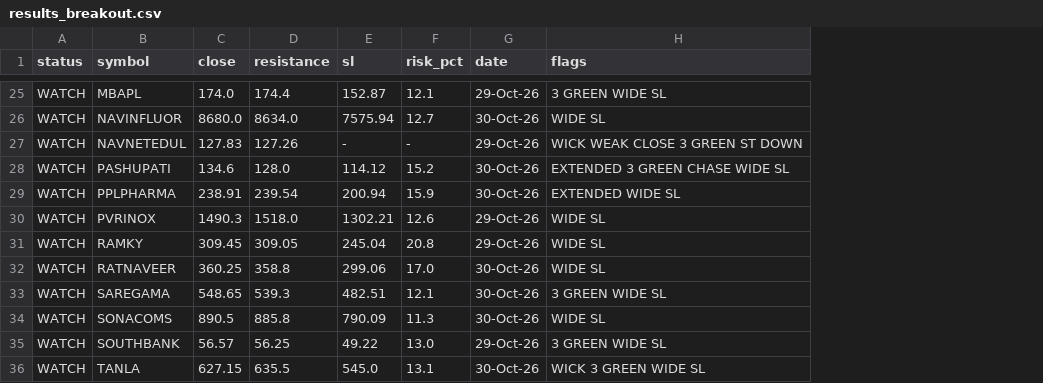
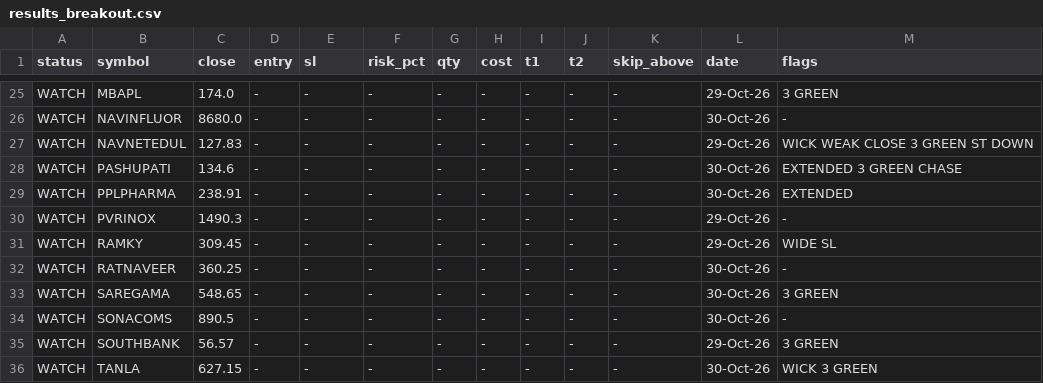
Before and after one commit to johnebe2020-trade/Nse-scanner, a CSV file: results_breakout.csv, drawn as a sheet; only a part is shown, gaps mark what is left out; removed rows and columns are numbered as before the commit, all else as after; the diff covers the shown part only; the diff names each change by its address in the sheet, - before the commit and + after, or states it on an @@ line.

```diff
--- a/results_breakout.csv
+++ b/results_breakout.csv
-column D (resistance), rows 25-36: 174.4 | 8634.0 | 127.26 | 128.0 | 239.54 | 1518.0 | 309.05 | 358.8 | 539.3 | 885.8 | 56.25 | 635.5
+column D (entry), rows 25-36: all -
+column G (qty), rows 25-36: all -
+column H (cost), rows 25-36: all -
+column I (t1), rows 25-36: all -
+column J (t2), rows 25-36: all -
+column K (skip_above), rows 25-36: all -
-E25 (sl): 152.87
+E25 (sl): -
-F25 (risk_pct): 12.1
+F25 (risk_pct): -
-M25 (flags): 3 GREEN WIDE SL
+M25 (flags): 3 GREEN
-E26 (sl): 7575.94
+E26 (sl): -
-F26 (risk_pct): 12.7
+F26 (risk_pct): -
-M26 (flags): WIDE SL
+M26 (flags): -
-E28 (sl): 114.12
+E28 (sl): -
-F28 (risk_pct): 15.2
+F28 (risk_pct): -
-M28 (flags): EXTENDED 3 GREEN CHASE WIDE SL
+M28 (flags): EXTENDED 3 GREEN CHASE
-E29 (sl): 200.94
+E29 (sl): -
-F29 (risk_pct): 15.9
+F29 (risk_pct): -
-M29 (flags): EXTENDED WIDE SL
+M29 (flags): EXTENDED
-E30 (sl): 1302.21
+E30 (sl): -
-F30 (risk_pct): 12.6
+F30 (risk_pct): -
-M30 (flags): WIDE SL
+M30 (flags): -
-E31 (sl): 245.04
+E31 (sl): -
-F31 (risk_pct): 20.8
+F31 (risk_pct): -
-E32 (sl): 299.06
+E32 (sl): -
-F32 (risk_pct): 17.0
+F32 (risk_pct): -
-M32 (flags): WIDE SL
+M32 (flags): -
-E33 (sl): 482.51
+E33 (sl): -
-F33 (risk_pct): 12.1
+F33 (risk_pct): -
-M33 (flags): 3 GREEN WIDE SL
+M33 (flags): 3 GREEN
-E34 (sl): 790.09
+E34 (sl): -
-F34 (risk_pct): 11.3
+F34 (risk_pct): -
-M34 (flags): WIDE SL
+M34 (flags): -
-E35 (sl): 49.22
+E35 (sl): -
-F35 (risk_pct): 13.0
+F35 (risk_pct): -
-M35 (flags): 3 GREEN WIDE SL
+M35 (flags): 3 GREEN
-E36 (sl): 545.0
+E36 (sl): -
-F36 (risk_pct): 13.1
+F36 (risk_pct): -
-M36 (flags): WICK 3 GREEN WIDE SL
+M36 (flags): WICK 3 GREEN
```
Also changed, not shown: 1 added row, 1 removed row and 62 edited cells elsewhere in this file.
